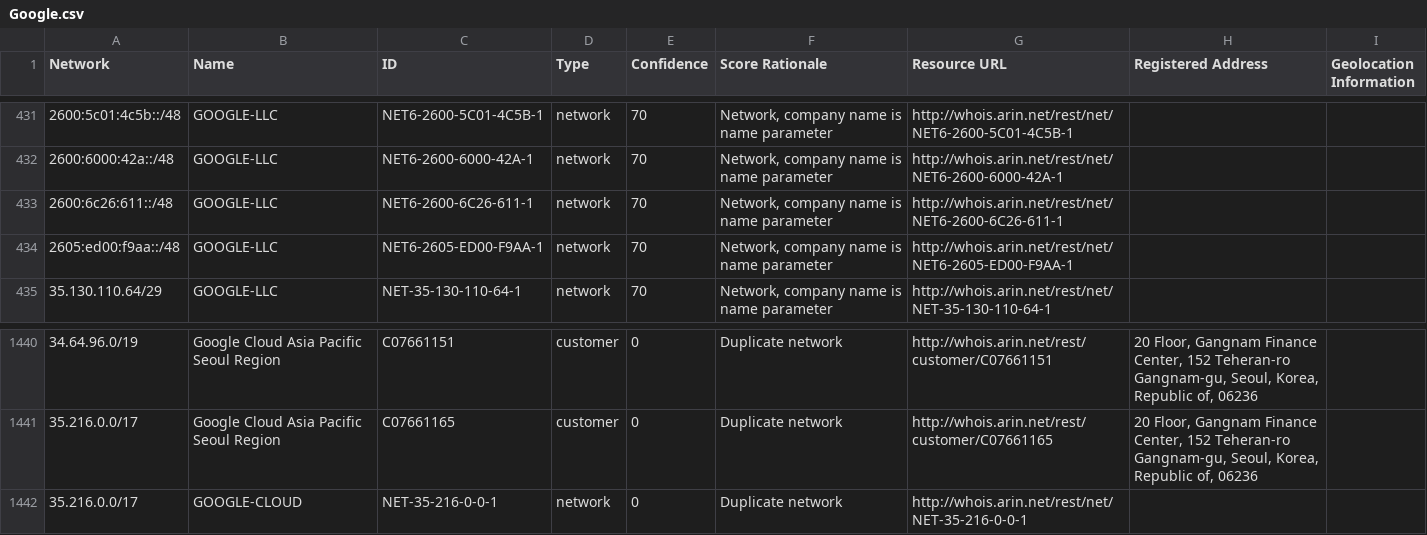
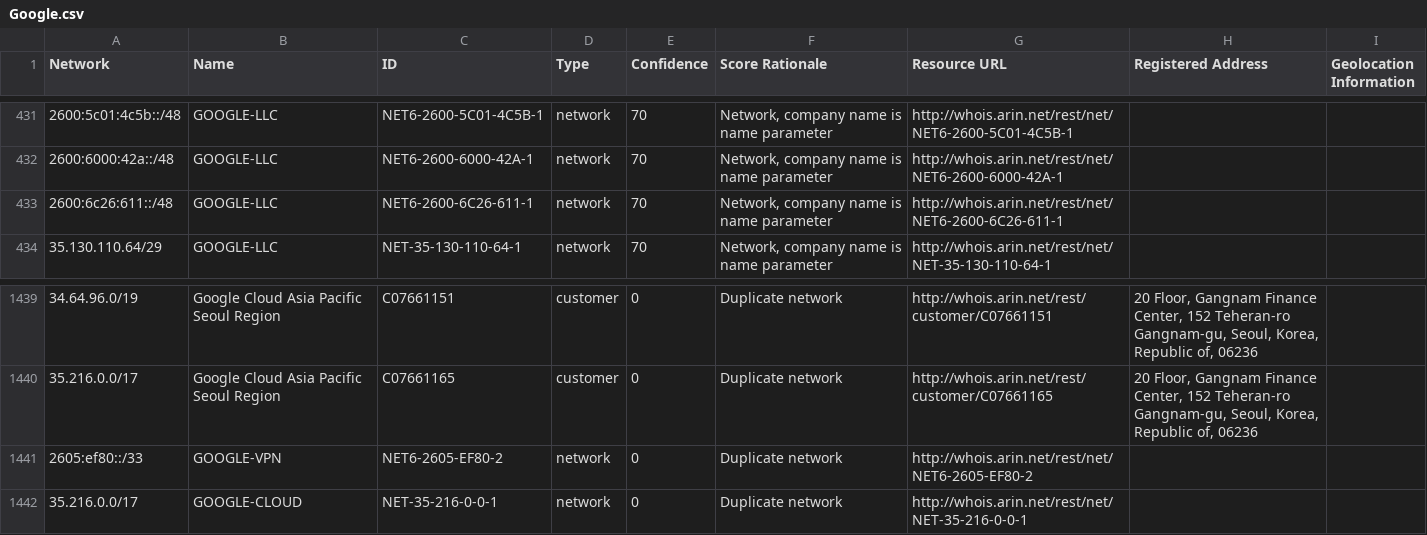
Before and after one commit to venkataramanab/NetblockTool, a CSV file: data/Google.csv, drawn as a sheet; only a part is shown, gaps mark what is left out; removed rows and columns are numbered as before the commit, all else as after; the diff names each change by its address in the sheet, - before the commit and + after, or states it on an @@ line.

```diff
--- a/data/Google.csv
+++ b/data/Google.csv
-row 434: 2605:ed00:f9aa::/48 | GOOGLE-LLC | NET6-2605-ED00-F9AA-1 | network | 70 | Network, company name is name parameter | http://whois.arin.net/rest/net/NET6-2605-ED00-F9AA-1
+row 1441: 2605:ef80::/33 | GOOGLE-VPN | NET6-2605-EF80-2 | network | 0 | Duplicate network | http://whois.arin.net/rest/net/NET6-2605-EF80-2
```
Also changed, not shown: data/Facebook.csv.
